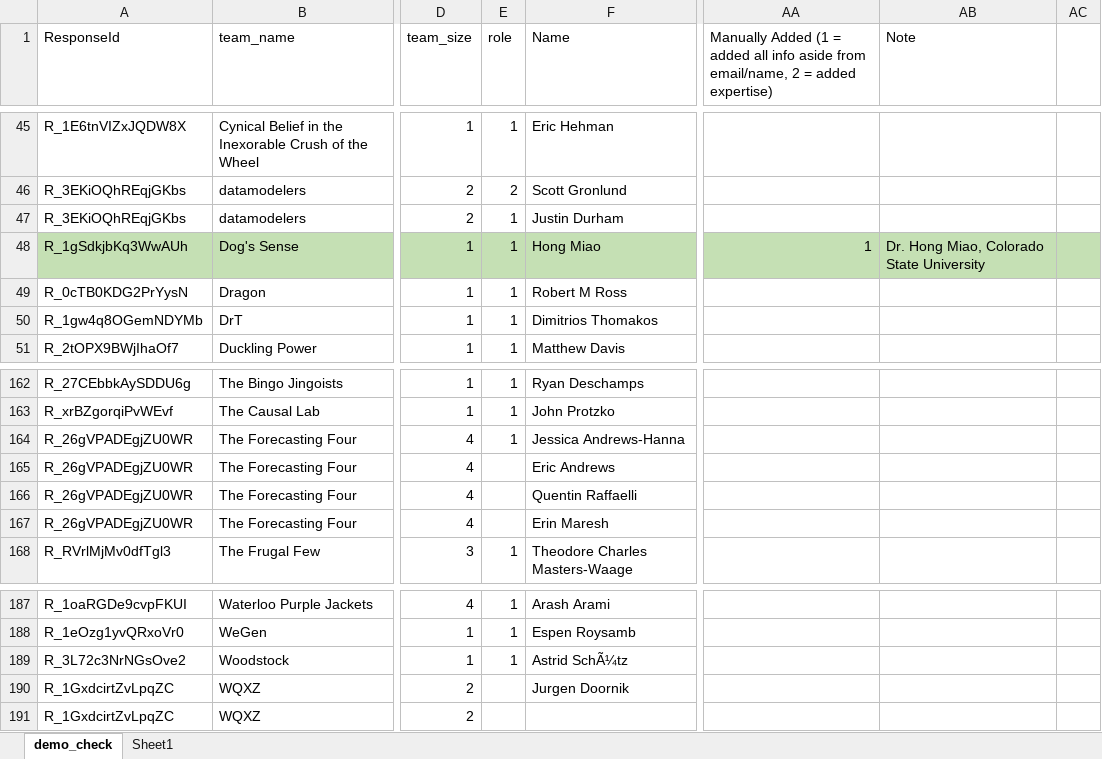
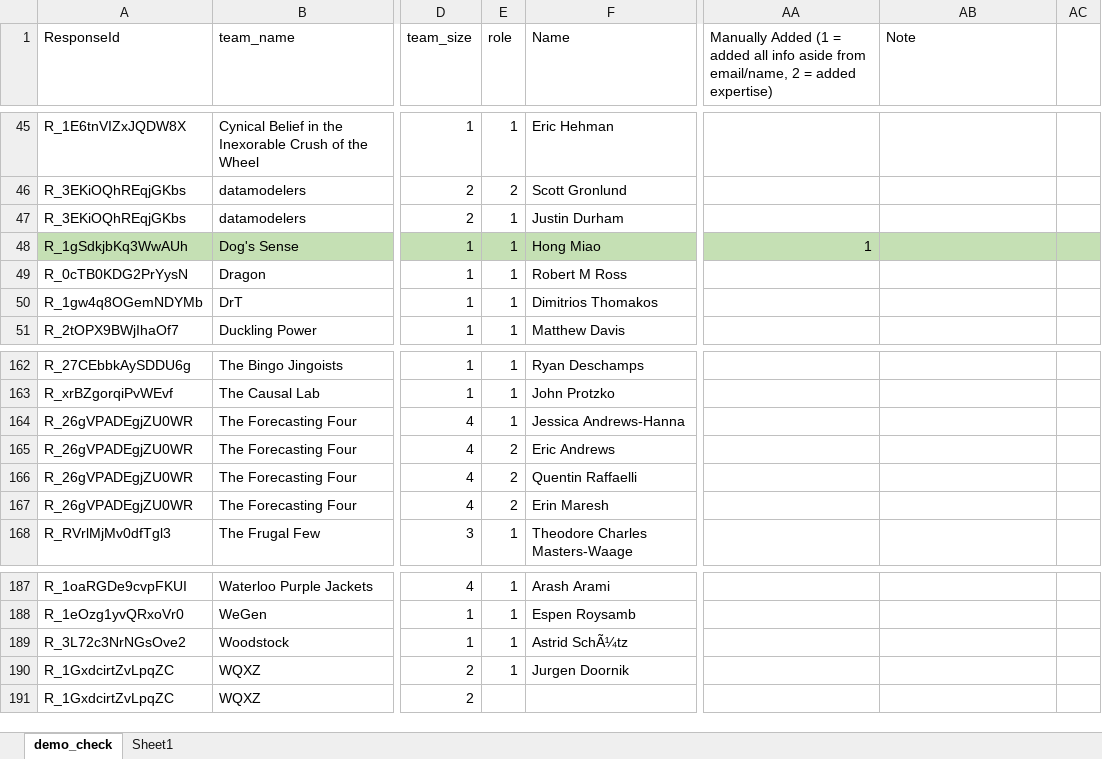
Before and after one commit to grossmania/Forecasting-Tournament, an Excel workbook: Data Cleaning/demo_check.xlsx, sheet demo_check, drawn as a sheet; only a part is shown, gaps mark what is left out; values as stored, in another font and other column widths than the file's, no borders; conditional formats not drawn; the diff covers the shown part only; the diff names each change by its address in the sheet, - before the commit and + after, or states it on an @@ line.

```diff
--- a/Data Cleaning/demo_check.xlsx (sheet demo_check)
+++ b/Data Cleaning/demo_check.xlsx (sheet demo_check)
-AB48 (Note): Dr. Hong Miao, Colorado State University
+AB48 (Note): (empty)
-E165:E167 (role): (empty)
+E165:E167 (role): 2
-E190 (role): (empty)
+E190 (role): 1
```
Also changed, not shown: 2 added rows, 2 removed rows, 44 edited cells and cell formats elsewhere in this sheet, 5 other files.
